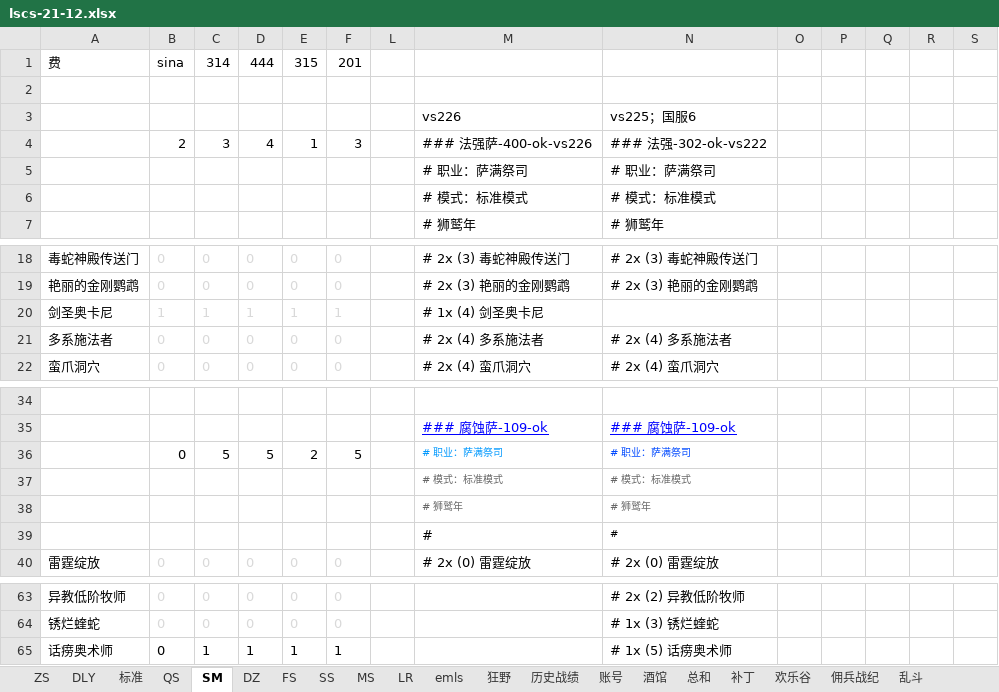
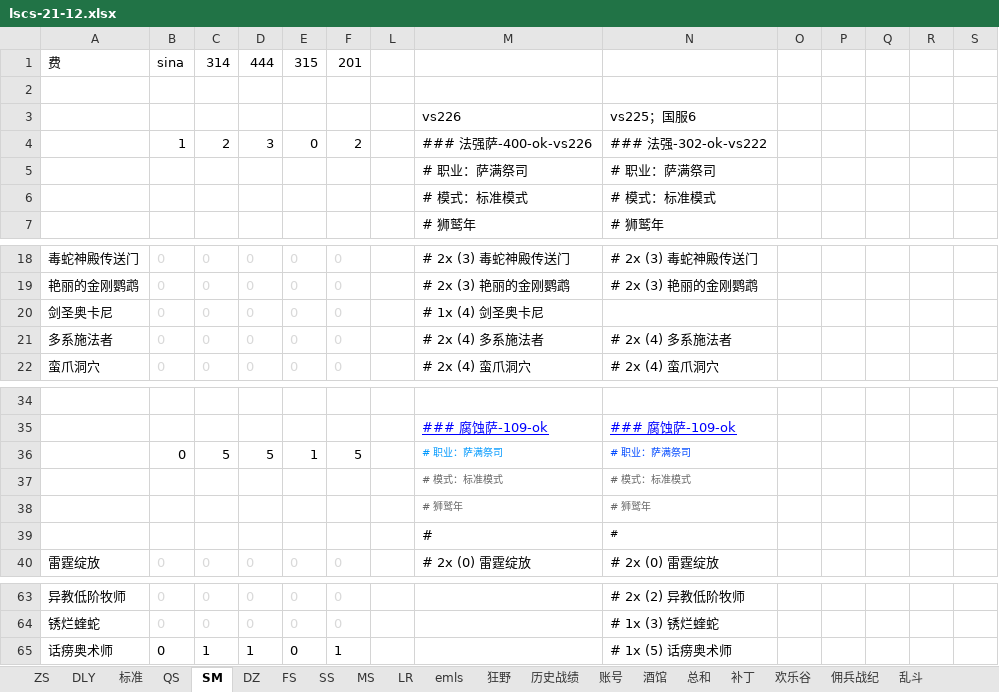
Before and after one commit to czl315/ttjj, an Excel workbook: src/main/java/game/lscs-21-12.xlsx, sheet SM, drawn as a sheet; only a part is shown, gaps mark what is left out; values as stored, in another font and other column widths than the file's, no borders; removed rows and columns are numbered as before the commit, all else as after; rows hold the shown columns only; the diff names each change by its address in the sheet, - before the commit and + after, or states it on an @@ line.

```diff
--- a/src/main/java/game/lscs-21-12.xlsx (sheet SM)
+++ b/src/main/java/game/lscs-21-12.xlsx (sheet SM)
-row 4:  | 2 | 3 | 4 | 1 | 3 |  | ### 法强萨-400-ok-vs226 | ### 法强-302-ok-vs222
+row 4:  | 1 | 2 | 3 | 0 | 2 |  | ### 法强萨-400-ok-vs226 | ### 法强-302-ok-vs222
-row 20: 剑圣奥卡尼 | 1 | 1 | 1 | 1 | 1 |  | # 1x (4) 剑圣奥卡尼
+row 20: 剑圣奥卡尼 | 0 | 0 | 0 | 0 | 0 |  | # 1x (4) 剑圣奥卡尼
-E36: 2
+E36: 1
-E65: 1
+E65: 0
```
Also changed, not shown: sheet 标准, sheet 佣兵战纪, formulas that keep their value, 7 other files.
